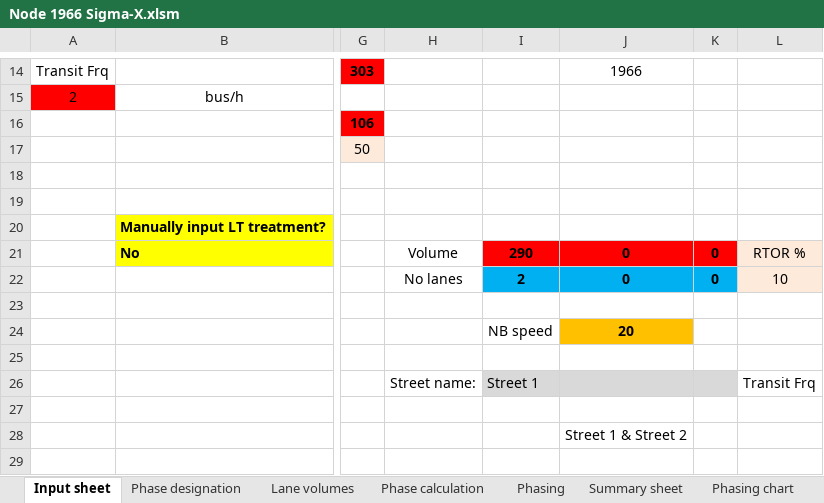
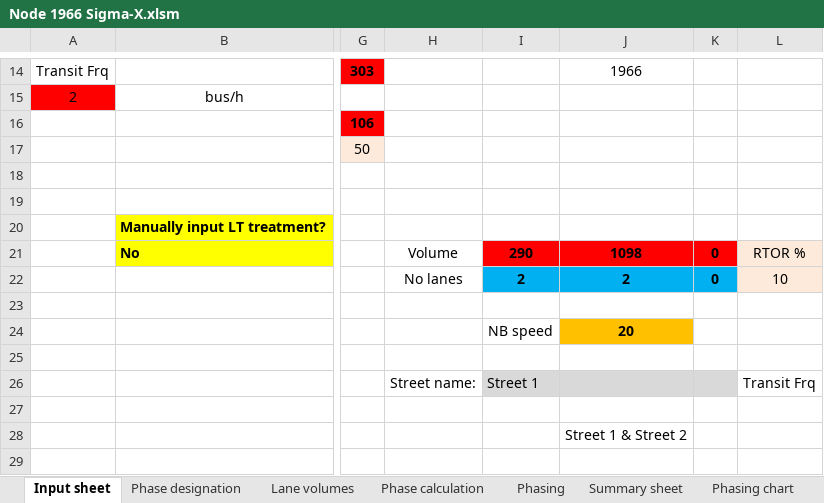
Before and after one commit to asu-trans-ai-lab/signal4gmns, an Excel workbook: examples/ASU/1-intersection/Node 1966 Sigma-X.xlsm, sheet Input sheet, drawn as a sheet; only a part is shown, gaps mark what is left out; values as stored, in another font and other column widths than the file's, no borders; charts and pictures and conditional formats not drawn; the diff names each change by its address in the sheet, - before the commit and + after, or states it on an @@ line.

```diff
--- a/examples/ASU/1-intersection/Node 1966 Sigma-X.xlsm (sheet Input sheet)
+++ b/examples/ASU/1-intersection/Node 1966 Sigma-X.xlsm (sheet Input sheet)
-J21: 0
+J21: 1098
-J22: 0
+J22: 2
```
Also changed, not shown: sheet Phasing, sheet Summary sheet, sheet Phase calculation, sheet timing_csv, sheet GMNS, sheet Phase designation, 1 more sheet, formulas that keep their value, hidden cells, charts or pictures, 11 other files.
